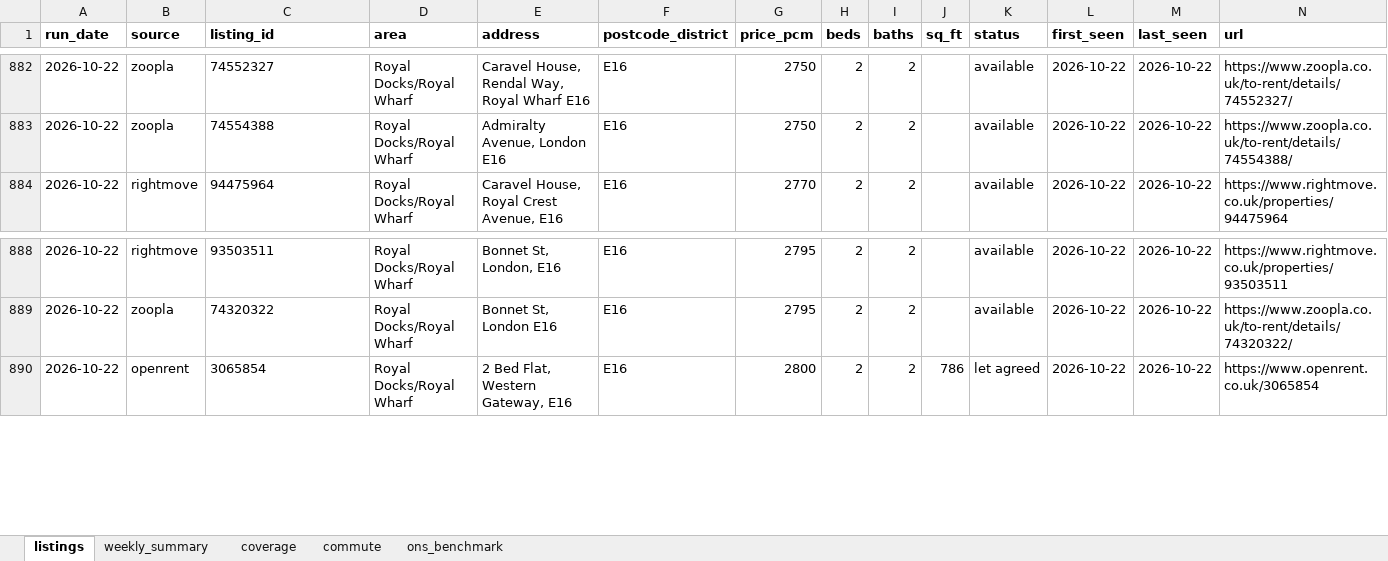
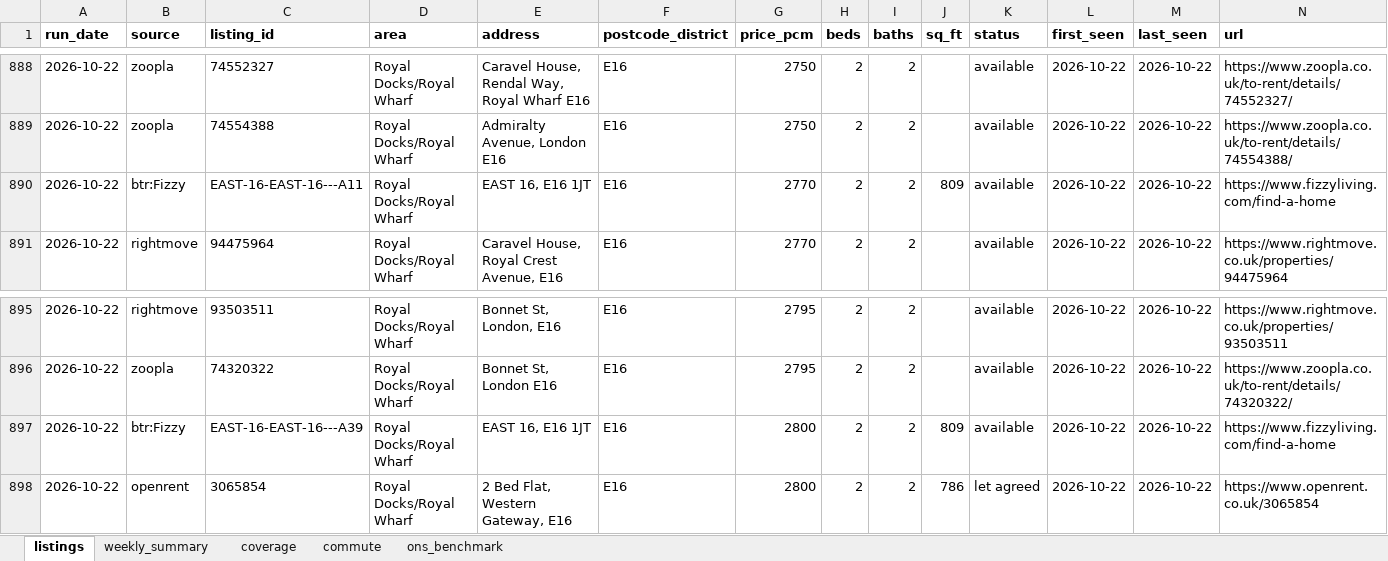
Before and after one commit to fpcMotif/london-rent-tracker, an Excel workbook: data/rent-tracker.xlsx, sheet listings, drawn as a sheet; only a part is shown, gaps mark what is left out; values as stored, in another font and other column widths than the file's, no borders; rows hold the shown columns only; the diff covers the shown part only; the diff names each change by its address in the sheet, - before the commit and + after, or states it on an @@ line.

```diff
--- a/data/rent-tracker.xlsx (sheet listings)
+++ b/data/rent-tracker.xlsx (sheet listings)
+row 890: 2026-10-22 | btr:Fizzy | EAST-16-EAST-16---A11 | Royal Docks/Royal Wharf | EAST 16, E16 1JT | E16 | 2770 | 2 | 2 | 809 | available | 2026-10-22 | 2026-10-22 | https://www.fizzyliving.com/find-a-home
+row 897: 2026-10-22 | btr:Fizzy | EAST-16-EAST-16---A39 | Royal Docks/Royal Wharf | EAST 16, E16 1JT | E16 | 2800 | 2 | 2 | 809 | available | 2026-10-22 | 2026-10-22 | https://www.fizzyliving.com/find-a-home
```
Also changed, not shown: 8 added rows elsewhere in this sheet, sheet commute, sheet weekly_summary, sheet coverage, 9 other files.
